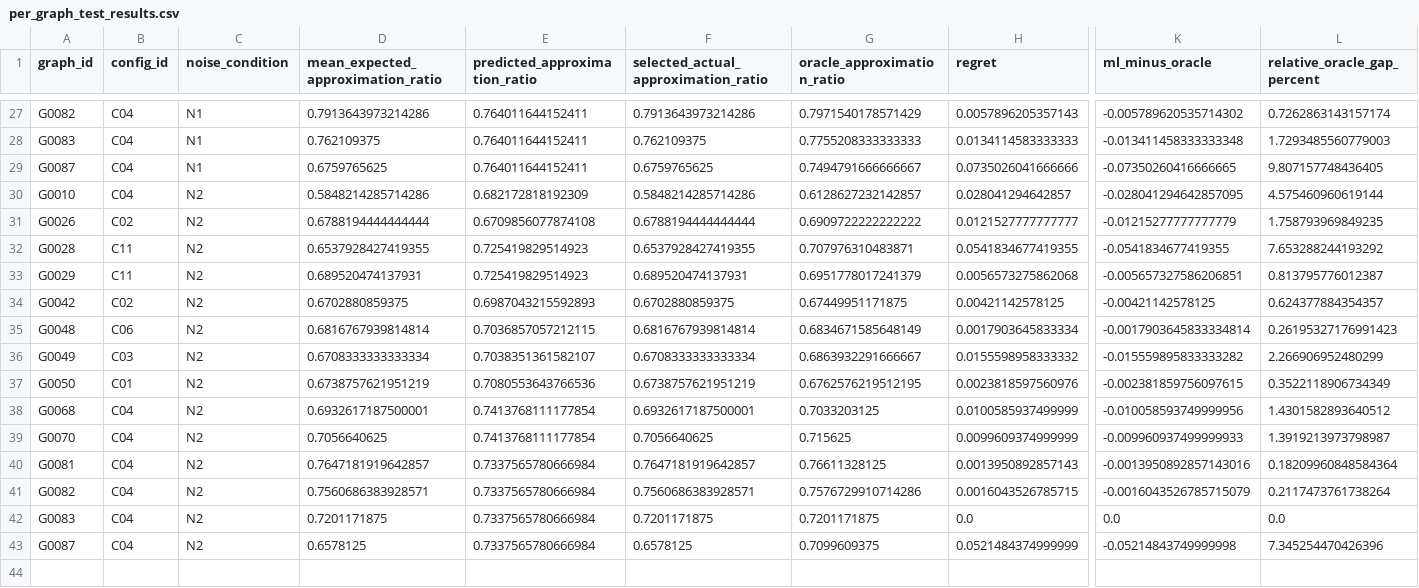
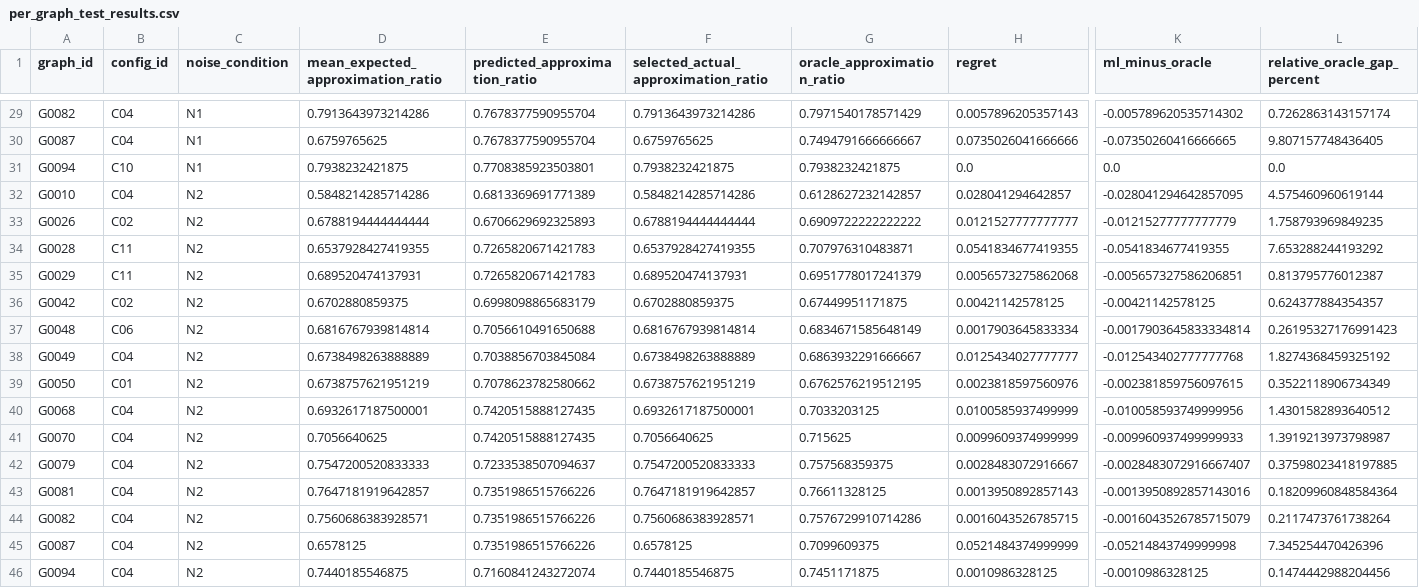
Before and after one commit to Sanjayram3269/QAOA, a CSV file: data/ml/final_analysis/per_graph_test_results.csv, drawn as a sheet; only a part is shown, gaps mark what is left out; removed rows and columns are numbered as before the commit, all else as after; rows hold the shown columns only; the diff covers the shown part only; the diff names each change by its address in the sheet, - before the commit and + after, or states it on an @@ line.

```diff
--- a/data/ml/final_analysis/per_graph_test_results.csv
+++ b/data/ml/final_analysis/per_graph_test_results.csv
-E29 (predicted_approximation_ratio): 0.764011644152411
+E29 (predicted_approximation_ratio): 0.7678377590955704
-row 28: G0083 | C04 | N1 | 0.762109375 | 0.764011644152411 | 0.762109375 | 0.7755208333333333 | 0.0134114583333333 | -0.013411458333333348 | 1.7293485560779003
-E30 (predicted_approximation_ratio): 0.764011644152411
+E30 (predicted_approximation_ratio): 0.7678377590955704
+row 31: G0094 | C10 | N1 | 0.7938232421875 | 0.7708385923503801 | 0.7938232421875 | 0.7938232421875 | 0.0 | 0.0 | 0.0
-E32 (predicted_approximation_ratio): 0.682172818192309
+E32 (predicted_approximation_ratio): 0.6813369691771389
-E33 (predicted_approximation_ratio): 0.6709856077874108
+E33 (predicted_approximation_ratio): 0.6706629692325893
-E34:E35 (predicted_approximation_ratio): 0.725419829514923
+E34:E35 (predicted_approximation_ratio): 0.7265820671421783
-E36 (predicted_approximation_ratio): 0.6987043215592893
+E36 (predicted_approximation_ratio): 0.6998098865683179
-E37 (predicted_approximation_ratio): 0.7036857057212115
+E37 (predicted_approximation_ratio): 0.7056610491650688
-B38 (config_id): C03
+B38 (config_id): C04
-D38: 0.6708333333333334
+D38: 0.6738498263888889
-E38 (predicted_approximation_ratio): 0.7038351361582107
+E38 (predicted_approximation_ratio): 0.7038856703845084
-F38: 0.6708333333333334
+F38: 0.6738498263888889
-H38 (regret): 0.0155598958333332
+H38 (regret): 0.0125434027777777
-K38 (ml_minus_oracle): -0.015559895833333282
+K38 (ml_minus_oracle): -0.012543402777777768
-L38 (relative_oracle_gap_percent): 2.266906952480299
+L38 (relative_oracle_gap_percent): 1.8274368459325192
-E39 (predicted_approximation_ratio): 0.7080553643766536
+E39 (predicted_approximation_ratio): 0.7078623782580662
-E40:E41 (predicted_approximation_ratio): 0.7413768111177854
+E40:E41 (predicted_approximation_ratio): 0.7420515888127435
+row 42: G0079 | C04 | N2 | 0.7547200520833333 | 0.7233538507094637 | 0.7547200520833333 | 0.757568359375 | 0.0028483072916667 | -0.0028483072916667407 | 0.37598023418197885
-E43:E44 (predicted_approximation_ratio): 0.7337565780666984
+E43:E44 (predicted_approximation_ratio): 0.7351986515766226
-row 42: G0083 | C04 | N2 | 0.7201171875 | 0.7337565780666984 | 0.7201171875 | 0.7201171875 | 0.0 | 0.0 | 0.0
-E45 (predicted_approximation_ratio): 0.7337565780666984
+E45 (predicted_approximation_ratio): 0.7351986515766226
+row 46: G0094 | C04 | N2 | 0.7440185546875 | 0.7160841243272074 | 0.7440185546875 | 0.7451171875 | 0.0010986328125 | -0.0010986328125 | 0.1474442988204456
```
Also changed, not shown: 3 added rows, 1 removed row and 24 edited cells elsewhere in this file, data/ml/final_analysis/graph_level_summary.csv, data/ml/final_selector/enhanced_graph_features.csv, 28 other files.
